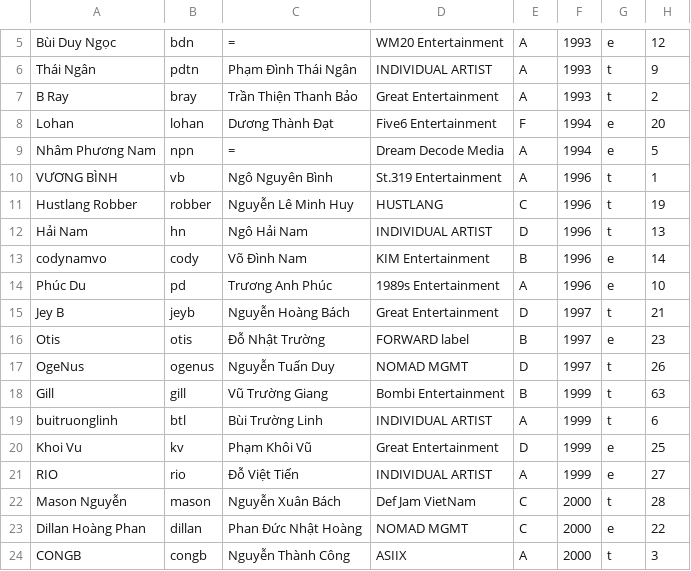
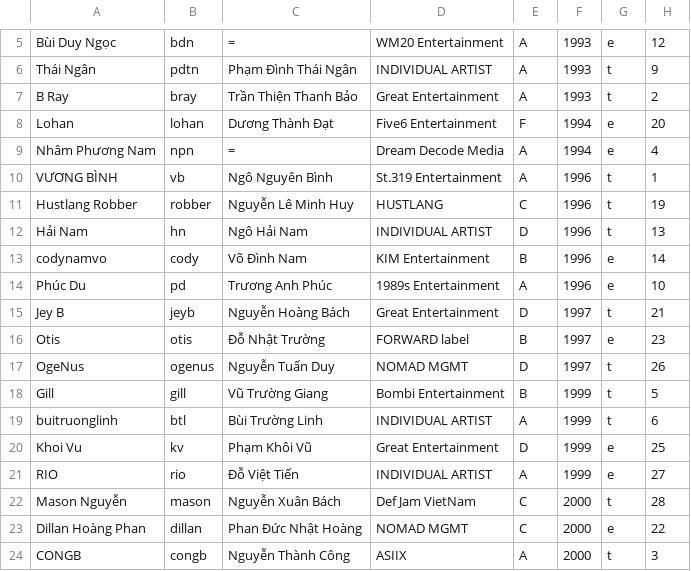
Before and after one commit to atsh2025/bias, a CSV file: trainee_info.csv, drawn as a sheet; only a part is shown, gaps mark what is left out.

Commit message:
Update trainee_info.csv

```diff
--- a/trainee_info.csv
+++ b/trainee_info.csv
@@ -8,3 +8,3 @@
 "Lohan","lohan","Dương Thành Đạt","Five6 Entertainment","F","1994","e","20"
-"Nhâm Phương Nam","npn","=","Dream Decode Media","A","1994","e","5"
+"Nhâm Phương Nam","npn","=","Dream Decode Media","A","1994","e","4"
 "VƯƠNG BÌNH","vb","Ngô Nguyên Bình","St.319 Entertainment","A","1996","t","1"
@@ -17,3 +17,3 @@
 "OgeNus","ogenus","Nguyễn Tuấn Duy","NOMAD MGMT","D","1997","t","26"
-"Gill","gill","Vũ Trường Giang","Bombi Entertainment","B","1999","t","63"
+"Gill","gill","Vũ Trường Giang","Bombi Entertainment","B","1999","t","5"
 "buitruonglinh","btl","Bùi Trường Linh","INDIVIDUAL ARTIST","A","1999","t","6"
```
